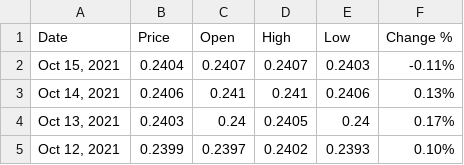
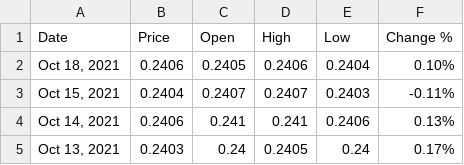
Before and after one commit to nopynospy/pandemic_monument, a CSV file: MYR_USD Historical Data.csv, drawn as a sheet; only a part is shown; the shorter side is filled out with more unchanged rows.

```diff
--- a/MYR_USD Historical Data.csv
+++ b/MYR_USD Historical Data.csv
@@ -1,2 +1,3 @@
 Date,Price,Open,High,Low,Change %
+"Oct 18, 2021",0.2406,0.2405,0.2406,0.2404,0.10%
 "Oct 15, 2021",0.2404,0.2407,0.2407,0.2403,-0.11%
```
Also changed, not shown: daily.csv, myr_usd.csv, 11 other files.
